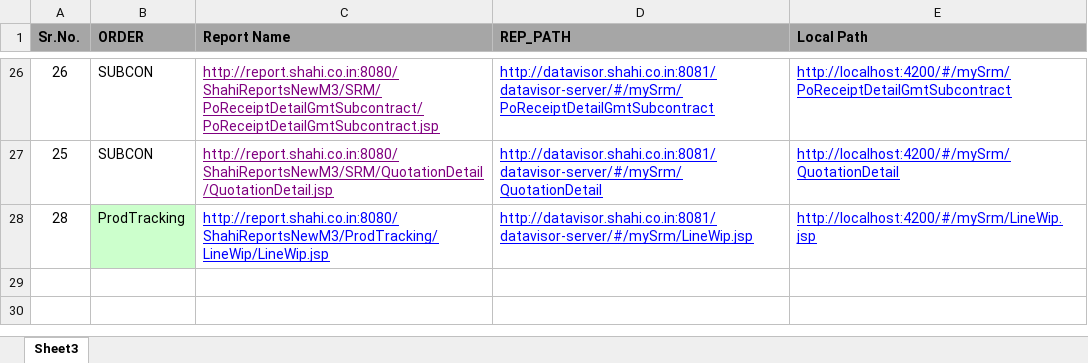
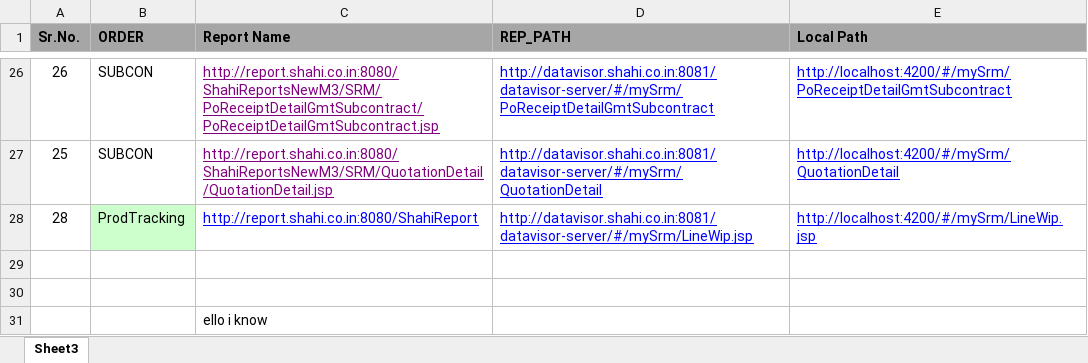
Before and after one commit to KapilSharma29/Training-Batch-7, an Excel workbook: SRM URL-2.xlsx, sheet Sheet3, drawn as a sheet; only a part is shown, gaps mark what is left out; values as stored, in another font and other column widths than the file's, no borders; the diff names each change by its address in the sheet, - before the commit and + after, or states it on an @@ line.

Commit message:
kapil branch created

```diff
--- a/SRM URL-2.xlsx (sheet Sheet3)
+++ b/SRM URL-2.xlsx (sheet Sheet3)
-C28 (Report Name): http://report.shahi.co.in:8080/ShahiReportsNewM3/ProdTracking/LineWip/LineWip.jsp
+C28 (Report Name): http://report.shahi.co.in:8080/ShahiReport
+row 29: (empty)
+row 30: (empty)
+row 31:  |  | ello i know
```
